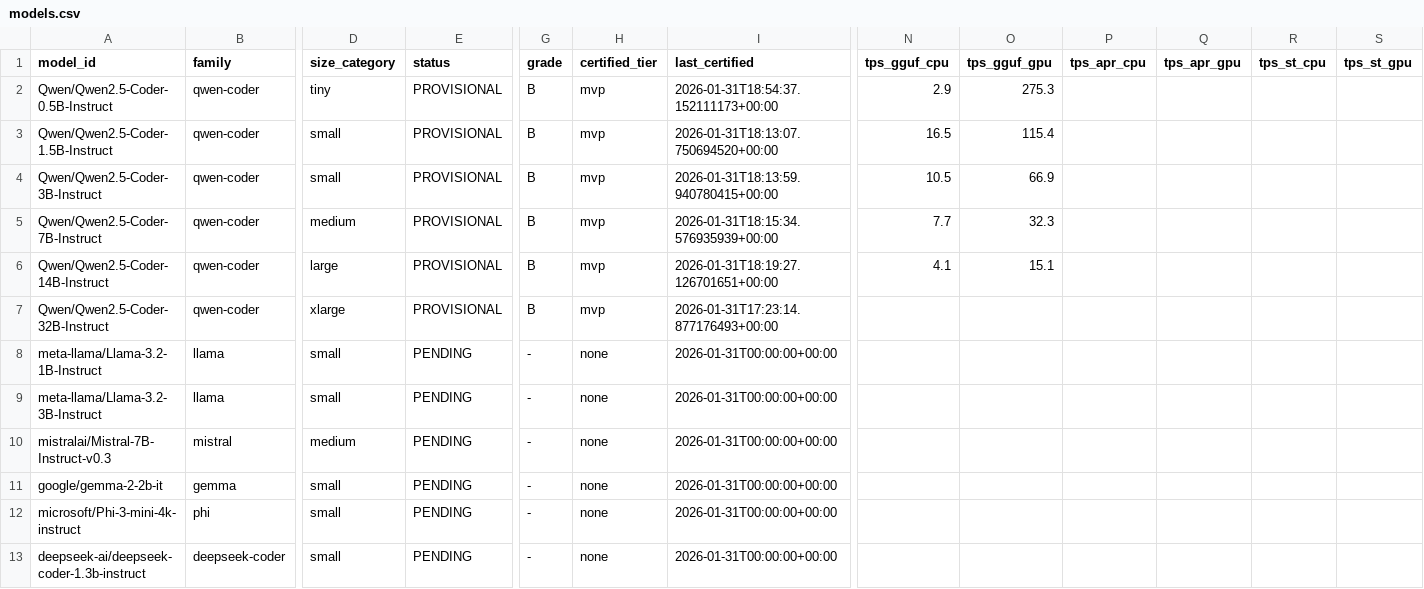
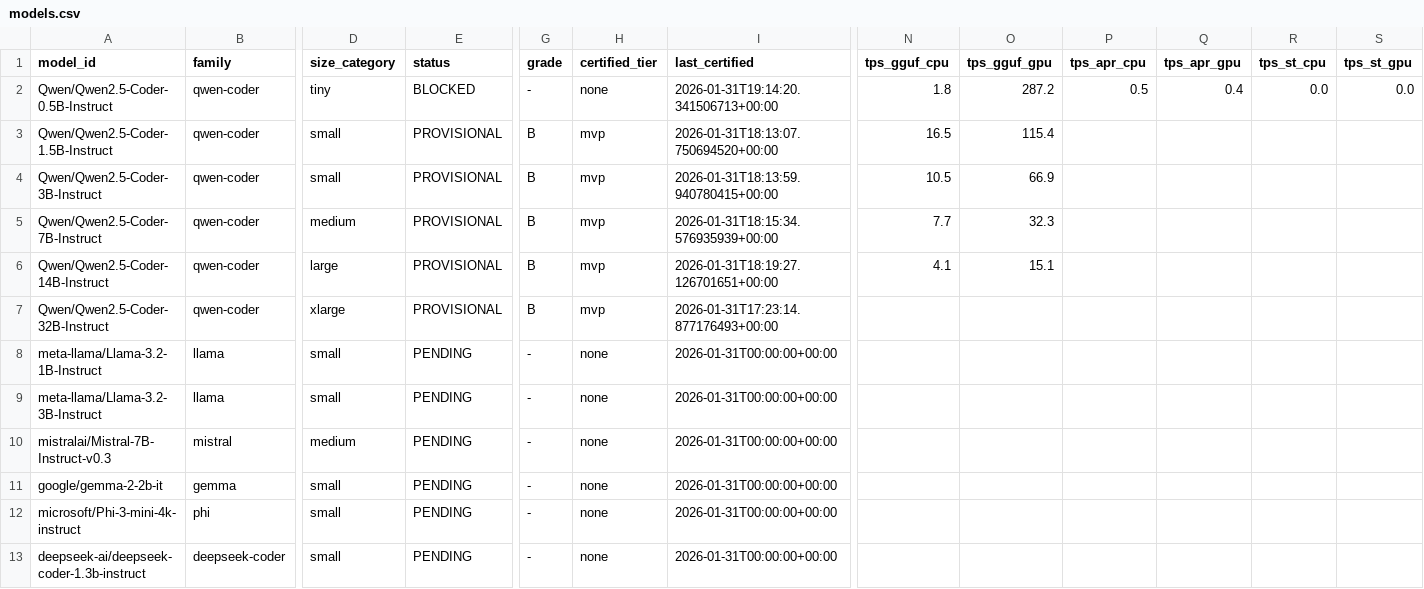
Before and after one commit to paiml/apr-model-qa-playbook, a CSV file: docs/certifications/models.csv, drawn as a sheet; only a part is shown, gaps mark what is left out; the diff names each change by its address in the sheet, - before the commit and + after, or states it on an @@ line.

```diff
--- a/docs/certifications/models.csv
+++ b/docs/certifications/models.csv
-E2 (status): PROVISIONAL
+E2 (status): BLOCKED
-G2 (grade): B
+G2 (grade): -
-H2 (certified_tier): mvp
+H2 (certified_tier): none
-I2 (last_certified): 2026-01-31T18:54:37.152111173+00:00
+I2 (last_certified): 2026-01-31T19:14:20.341506713+00:00
-N2 (tps_gguf_cpu): 2.9
+N2 (tps_gguf_cpu): 1.8
-O2 (tps_gguf_gpu): 275.3
+O2 (tps_gguf_gpu): 287.2
-P2 (tps_apr_cpu): (empty)
+P2 (tps_apr_cpu): 0.5
-Q2 (tps_apr_gpu): (empty)
+Q2 (tps_apr_gpu): 0.4
-R2 (tps_st_cpu): (empty)
+R2 (tps_st_cpu): 0.0
-S2 (tps_st_gpu): (empty)
+S2 (tps_st_gpu): 0.0
```
Also changed, not shown: 2 other files.
